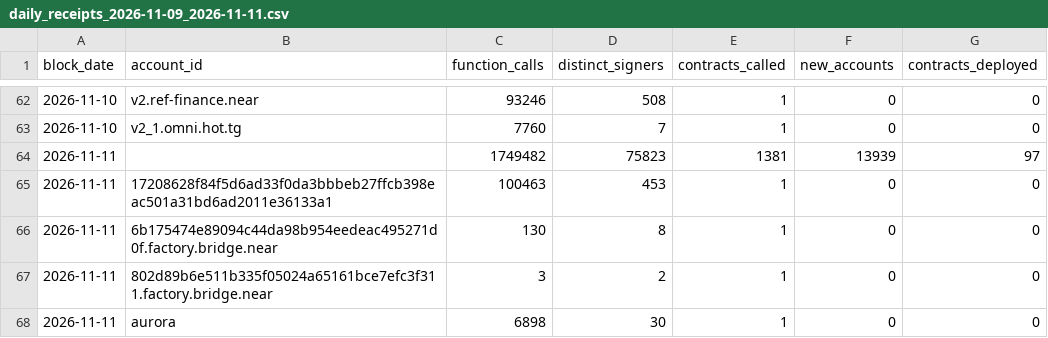
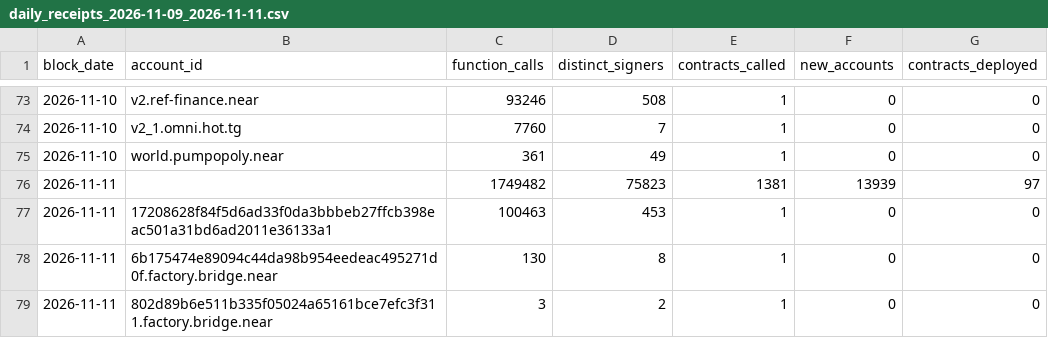
Before and after one commit to wazarat/near-dashboard, a CSV file: data/raw/bigquery/daily_receipts_2026-11-09_2026-11-11.csv, drawn as a sheet; only a part is shown, gaps mark what is left out; the shorter side is filled out with more unchanged rows; the diff covers the shown part only; the diff names each change by its address in the sheet, - before the commit and + after, or states it on an @@ line.

```diff
--- a/data/raw/bigquery/daily_receipts_2026-11-09_2026-11-11.csv
+++ b/data/raw/bigquery/daily_receipts_2026-11-09_2026-11-11.csv
+row 75: 2026-11-10 | world.pumpopoly.near | 361 | 49 | 1 | 0 | 0
```
Also changed, not shown: 18 added rows elsewhere in this file, 9 other files.
